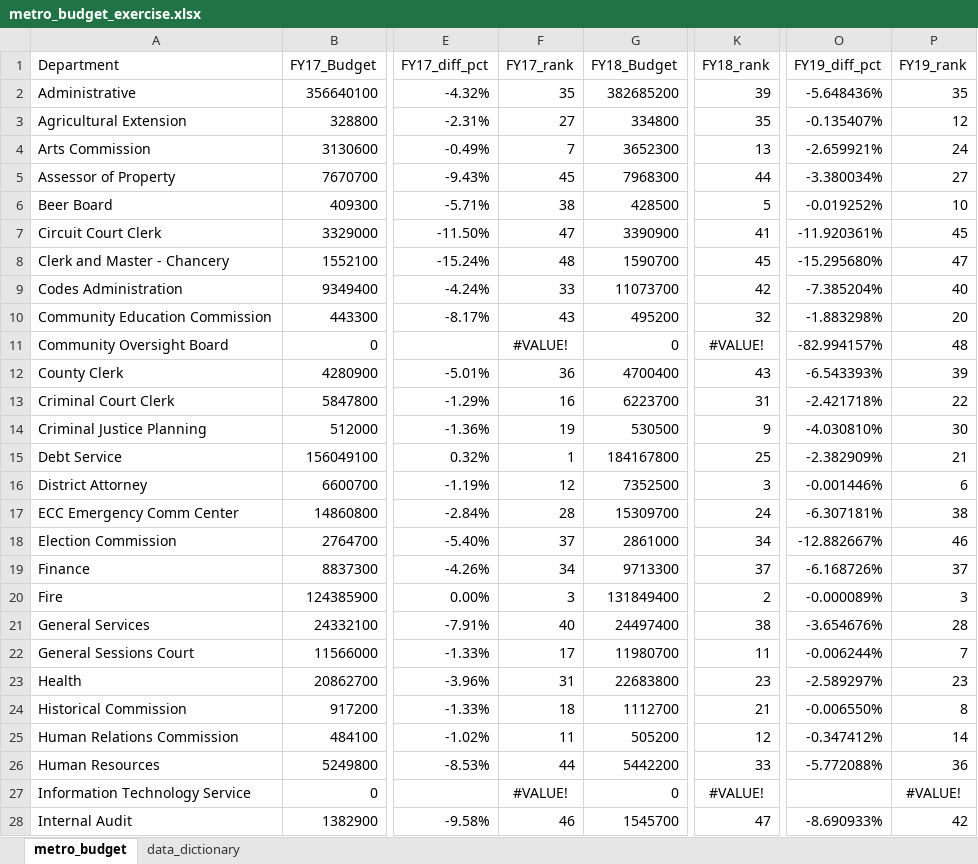
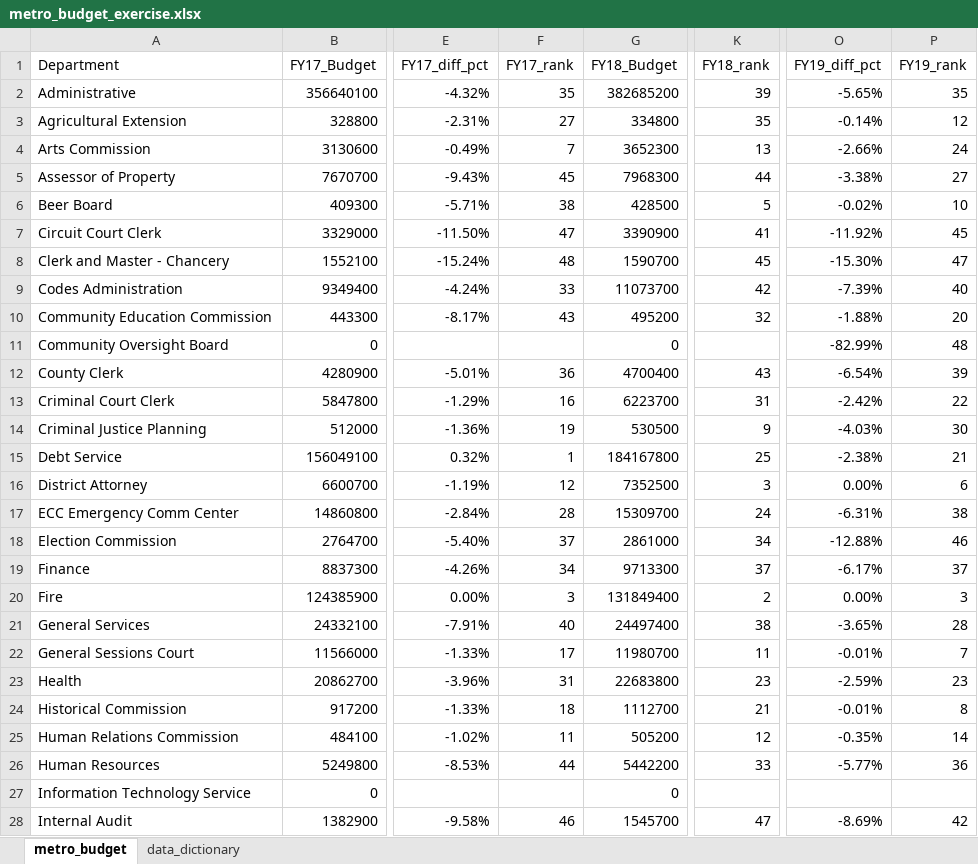
Before and after one commit to NSS-Data-Analytics-Cohort-10/lookups-budget-elisianguyen, an Excel workbook: metro_budget_exercise.xlsx, sheet metro_budget, drawn as a sheet; only a part is shown, gaps mark what is left out; values as stored, in another font and other column widths than the file's, no borders; charts and pictures not drawn; the diff covers the shown part only; the diff names each change by its address in the sheet, - before the commit and + after, or states it on an @@ line.

Commit message:
Complete + Bonus

```diff
--- a/metro_budget_exercise.xlsx (sheet metro_budget)
+++ b/metro_budget_exercise.xlsx (sheet metro_budget)
-O2 (FY19_diff_pct): -5.648436%
+O2 (FY19_diff_pct): -5.65%
-O3 (FY19_diff_pct): -0.135407%
+O3 (FY19_diff_pct): -0.14%
-O4 (FY19_diff_pct): -2.659921%
+O4 (FY19_diff_pct): -2.66%
-O5 (FY19_diff_pct): -3.380034%
+O5 (FY19_diff_pct): -3.38%
-O6 (FY19_diff_pct): -0.019252%
+O6 (FY19_diff_pct): -0.02%
-O7 (FY19_diff_pct): -11.920361%
+O7 (FY19_diff_pct): -11.92%
-O8 (FY19_diff_pct): -15.295680%
+O8 (FY19_diff_pct): -15.30%
-O9 (FY19_diff_pct): -7.385204%
+O9 (FY19_diff_pct): -7.39%
-O10 (FY19_diff_pct): -1.883298%
+O10 (FY19_diff_pct): -1.88%
-F11 (FY17_rank): #VALUE!
+F11 (FY17_rank): (empty)
-K11 (FY18_rank): #VALUE!
+K11 (FY18_rank): (empty)
-O11 (FY19_diff_pct): -82.994157%
+O11 (FY19_diff_pct): -82.99%
-O12 (FY19_diff_pct): -6.543393%
+O12 (FY19_diff_pct): -6.54%
-O13 (FY19_diff_pct): -2.421718%
+O13 (FY19_diff_pct): -2.42%
-O14 (FY19_diff_pct): -4.030810%
+O14 (FY19_diff_pct): -4.03%
-O15 (FY19_diff_pct): -2.382909%
+O15 (FY19_diff_pct): -2.38%
-O16 (FY19_diff_pct): -0.001446%
+O16 (FY19_diff_pct): 0.00%
-O17 (FY19_diff_pct): -6.307181%
+O17 (FY19_diff_pct): -6.31%
-O18 (FY19_diff_pct): -12.882667%
+O18 (FY19_diff_pct): -12.88%
-O19 (FY19_diff_pct): -6.168726%
+O19 (FY19_diff_pct): -6.17%
-O20 (FY19_diff_pct): -0.000089%
+O20 (FY19_diff_pct): 0.00%
-O21 (FY19_diff_pct): -3.654676%
+O21 (FY19_diff_pct): -3.65%
-O22 (FY19_diff_pct): -0.006244%
+O22 (FY19_diff_pct): -0.01%
-O23 (FY19_diff_pct): -2.589297%
+O23 (FY19_diff_pct): -2.59%
-O24 (FY19_diff_pct): -0.006550%
+O24 (FY19_diff_pct): -0.01%
-O25 (FY19_diff_pct): -0.347412%
+O25 (FY19_diff_pct): -0.35%
-O26 (FY19_diff_pct): -5.772088%
+O26 (FY19_diff_pct): -5.77%
-F27 (FY17_rank): #VALUE!
+F27 (FY17_rank): (empty)
-K27 (FY18_rank): #VALUE!
+K27 (FY18_rank): (empty)
-P27 (FY19_rank): #VALUE!
+P27 (FY19_rank): (empty)
-O28 (FY19_diff_pct): -8.690933%
+O28 (FY19_diff_pct): -8.69%
```
Also changed, not shown: 6 added rows, 6 removed rows and 33 edited cells elsewhere in this sheet, formulas that keep their value, charts or pictures.
